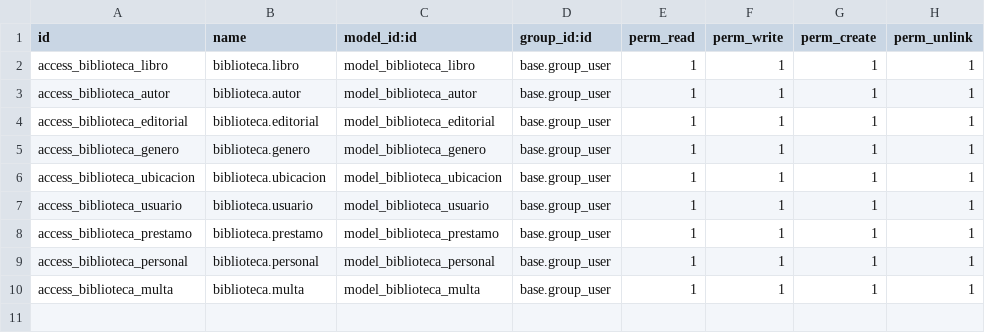
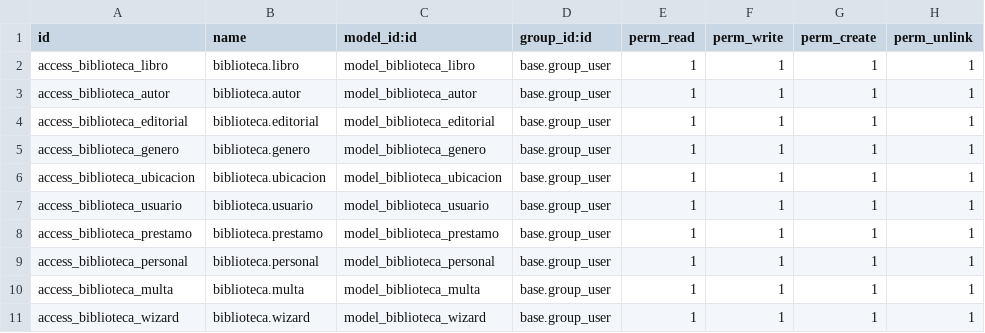
Before and after one commit to LaJoseth2005/Biblioteca_Domenica_Carrera, a CSV file: biblioteca/security/ir.model.access.csv, drawn as a sheet.

```diff
--- a/biblioteca/security/ir.model.access.csv
+++ b/biblioteca/security/ir.model.access.csv
@@ -10 +10,2 @@ access_biblioteca_personal,biblioteca.personal,model_biblioteca_personal,base.gr
 access_biblioteca_multa,biblioteca.multa,model_biblioteca_multa,base.group_user,1,1,1,1
+access_biblioteca_wizard,biblioteca.wizard,model_biblioteca_wizard,base.group_user,1,1,1,1
```
Also changed, not shown: 4 other files.
